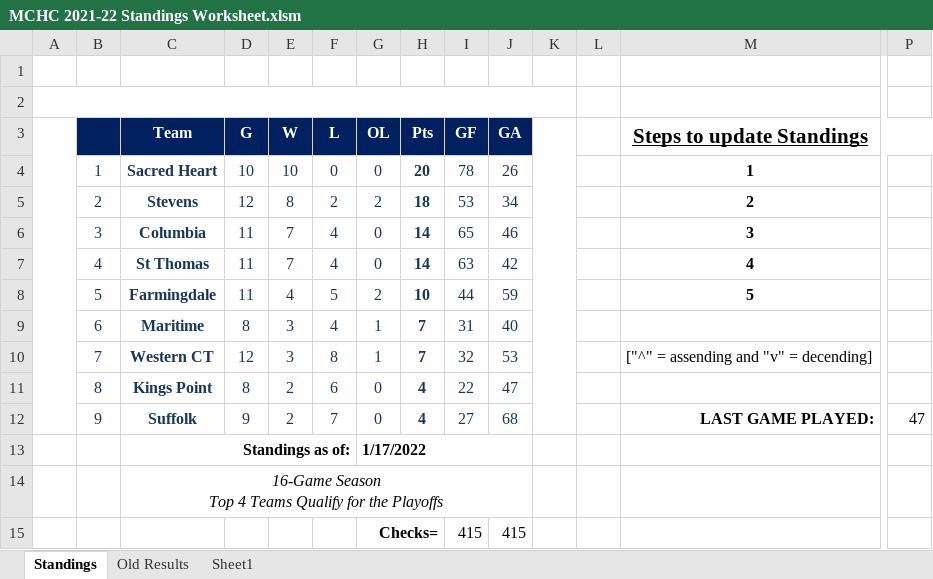
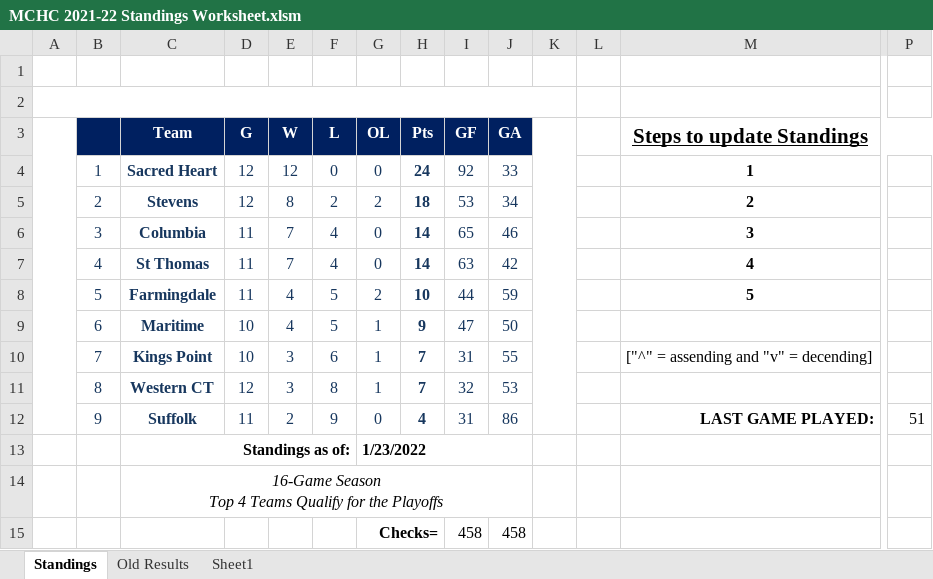
Before and after one commit to michael-m-casserly/methockey, an Excel workbook: DataFiles/MCHC 2021-22 Standings Worksheet.xlsm, sheet Standings, drawn as a sheet; only a part is shown, gaps mark what is left out; values as stored, in another font and other column widths than the file's, no borders; charts and pictures not drawn; removed rows and columns are numbered as before the commit, all else as after; rows hold the shown columns only; the diff names each change by its address in the sheet, - before the commit and + after, or states it on an @@ line.

```diff
--- a/DataFiles/MCHC 2021-22 Standings Worksheet.xlsm (sheet Standings)
+++ b/DataFiles/MCHC 2021-22 Standings Worksheet.xlsm (sheet Standings)
-D4 (G): 10
+D4 (G): 12
-E4 (W): 10
+E4 (W): 12
-H4 (Pts): 20
+H4 (Pts): 24
-I4 (GF): 78
+I4 (GF): 92
-J4 (GA): 26
+J4 (GA): 33
-D9 (G): 8
+D9 (G): 10
-E9 (W): 3
+E9 (W): 4
-F9 (L): 4
+F9 (L): 5
-H9 (Pts): 7
+H9 (Pts): 9
-I9 (GF): 31
+I9 (GF): 47
-J9 (GA): 40
+J9 (GA): 50
+row 10:  | 7 | Kings Point | 10 | 3 | 6 | 1 | 7 | 31 | 55 |  |  | ["^" = assending and "v" = decending]
-B11: 7
+B11: 8
-M11 (Steps to update Standings): ["^" = assending and "v" = decending]
+M11 (Steps to update Standings): (empty)
-row 11:  | 8 | Kings Point | 8 | 2 | 6 | 0 | 4 | 22 | 47
-D12 (G): 9
+D12 (G): 11
-F12 (L): 7
+F12 (L): 9
-I12 (GF): 27
+I12 (GF): 31
-J12 (GA): 68
+J12 (GA): 86
-P12: 47
+P12: 51
-G13 (OL): 1/17/2022
+G13 (OL): 1/23/2022
-row 15:  |  |  |  |  |  | Checks= |  | 415 | 415
+row 15:  |  |  |  |  |  | Checks= |  | 458 | 458
```
Also changed, not shown: sheet Old Results, 3 other files.
